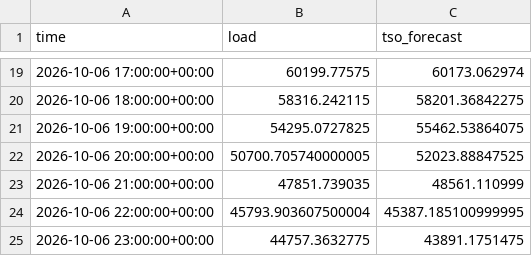
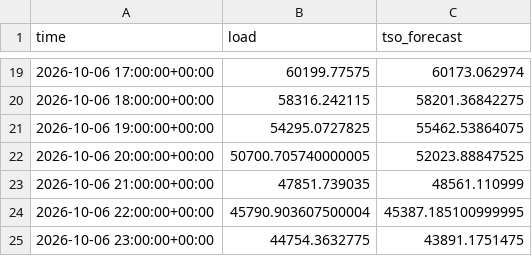
Before and after one commit to franrolotti/loadcast, a CSV file: actuals/DE/2026-10-06.csv, drawn as a sheet; only a part is shown, gaps mark what is left out.

```diff
--- a/actuals/DE/2026-10-06.csv
+++ b/actuals/DE/2026-10-06.csv
@@ -23,3 +23,3 @@ time,load,tso_forecast
 2026-10-06 21:00:00+00:00,47851.739035,48561.110999
-2026-10-06 22:00:00+00:00,45793.903607500004,45387.185100999995
-2026-10-06 23:00:00+00:00,44757.3632775,43891.1751475
+2026-10-06 22:00:00+00:00,45790.903607500004,45387.185100999995
+2026-10-06 23:00:00+00:00,44754.3632775,43891.1751475
```
Also changed, not shown: 7 other files.
